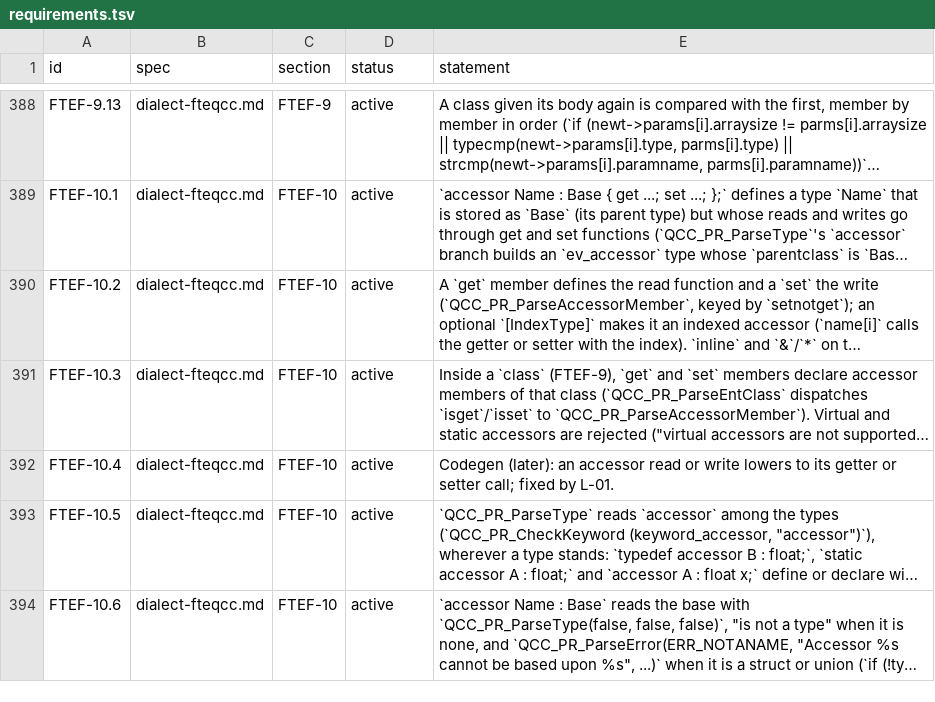
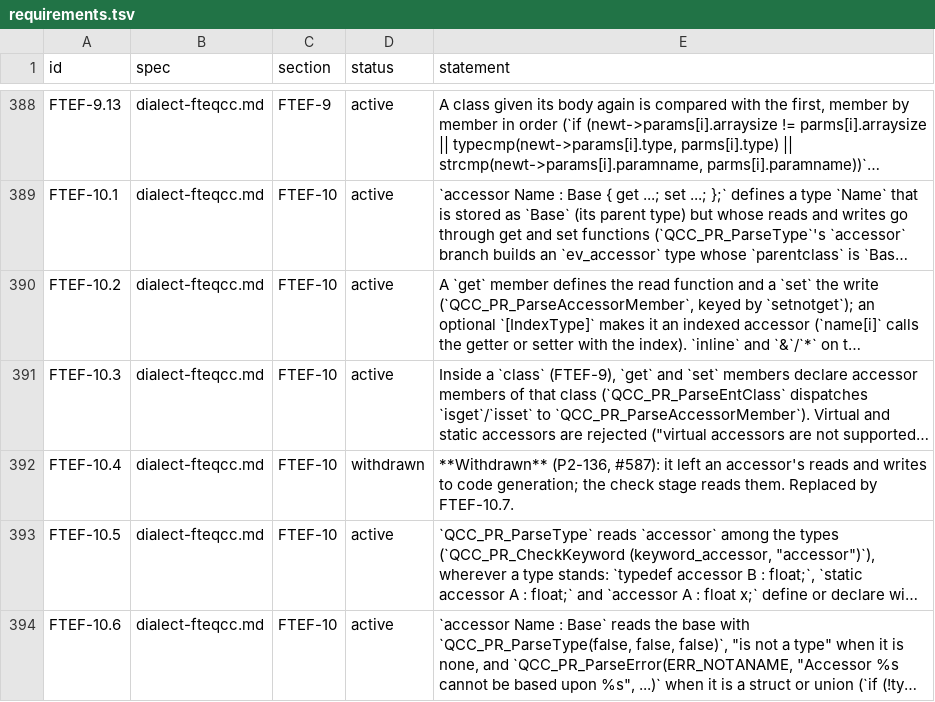
Before and after one commit to quakecstudio/editor, a TSV file: docs/spec/requirements.tsv, drawn as a sheet; only a part is shown, gaps mark what is left out; long unchanged cells end in …; the diff covers the shown part only; the diff names each change by its address in the sheet, - before the commit and + after, or states it on an @@ line.

Commit message:
feat(sema): read and store accessor members through their functions
An accessor member is a reference whose read calls its get function and
whose store calls its set function, its index made the indexer's type
and the stored value the set member's. A member an accessor lacks is
"not a member", an accessor and its base cast with a warning, and the
members' bodies are checked with this, value and the index typed.
FTEF-10.4 is withdrawn for FTEF-10.7.

```diff
--- a/docs/spec/requirements.tsv
+++ b/docs/spec/requirements.tsv
-D392 (status): active
+D392 (status): withdrawn
-E392 (statement): Codegen (later): an accessor read or write lowers to its getter or setter call; fixed by L-01.
+E392 (statement): **Withdrawn** (P2-136, #587): it left an accessor's reads and writes to code generation; the check stage reads them. Replaced by FTEF-10.7.
```
Also changed, not shown: 5 added rows elsewhere in this file, docs/spec/coverage-baseline.tsv, 18 other files.
